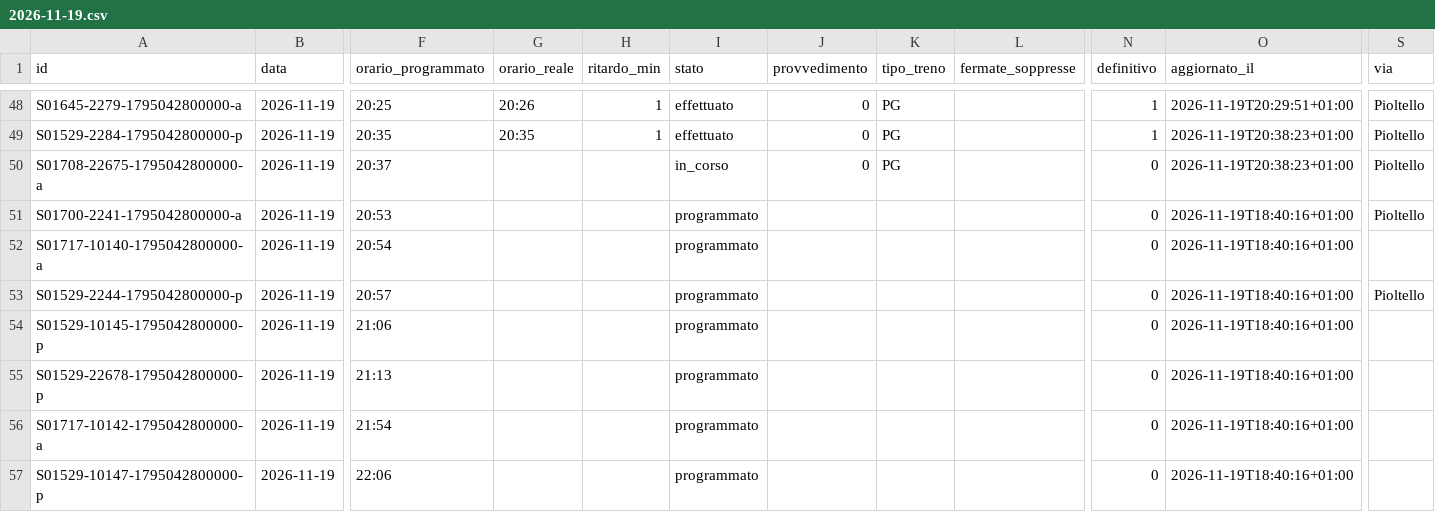
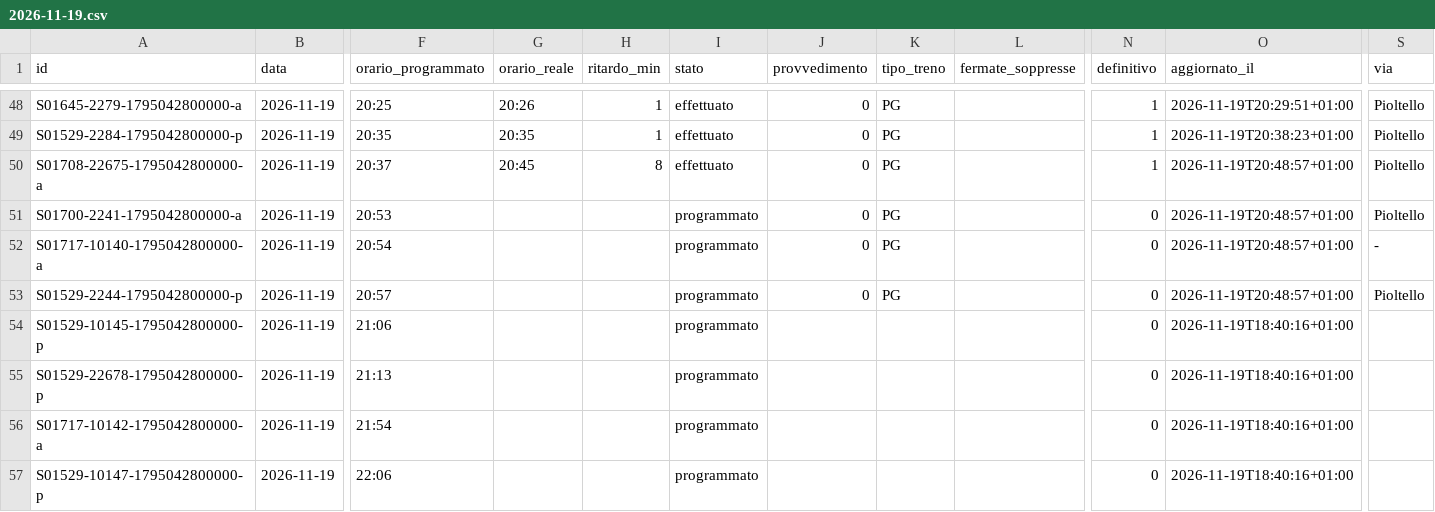
Before and after one commit to lucabonzanni/monitor-treni-bergamo, a CSV file: docs/dati/corse/2026-11-19.csv, drawn as a sheet; only a part is shown, gaps mark what is left out; the diff names each change by its address in the sheet, - before the commit and + after, or states it on an @@ line.

```diff
--- a/docs/dati/corse/2026-11-19.csv
+++ b/docs/dati/corse/2026-11-19.csv
-G50 (orario_reale): (empty)
+G50 (orario_reale): 20:45
-H50 (ritardo_min): (empty)
+H50 (ritardo_min): 8
-I50 (stato): in_corso
+I50 (stato): effettuato
-N50 (definitivo): 0
+N50 (definitivo): 1
-O50 (aggiornato_il): 2026-11-19T20:38:23+01:00
+O50 (aggiornato_il): 2026-11-19T20:48:57+01:00
-J51:J53 (provvedimento): (empty)
+J51:J53 (provvedimento): 0
-K51:K53 (tipo_treno): (empty)
+K51:K53 (tipo_treno): PG
-O51:O53 (aggiornato_il): 2026-11-19T18:40:16+01:00
+O51:O53 (aggiornato_il): 2026-11-19T20:48:57+01:00
-S52 (via): (empty)
+S52 (via): -
```
Also changed, not shown: docs/dati/corse_complete.csv, 1 other file.
